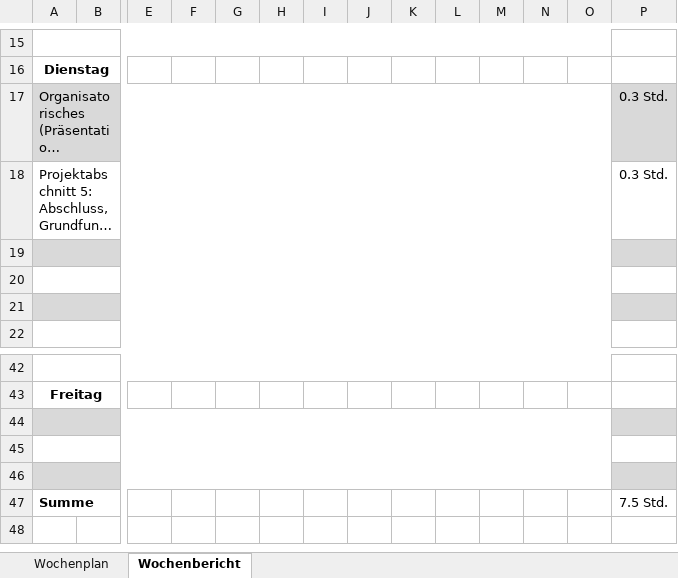
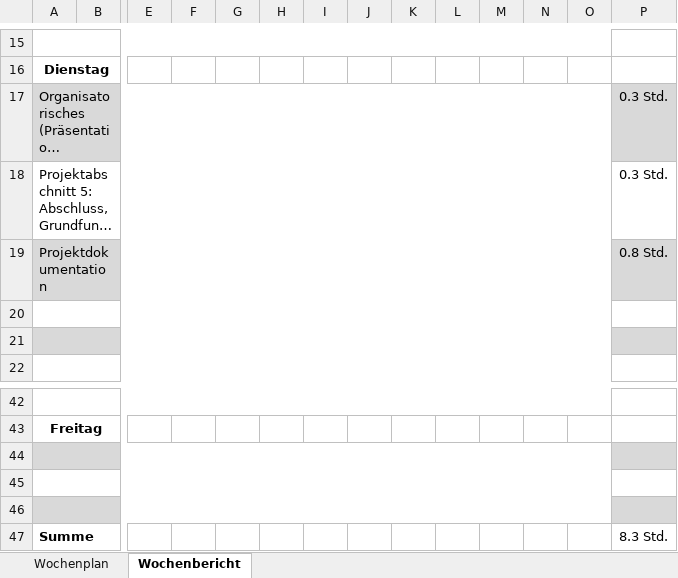
Before and after one commit to JellefAbbenseth/schoolProject, an Excel workbook: Documents/Wochenplan und -bericht/Orga_Wochenplan_KW34.xlsx, sheet Wochenbericht, drawn as a sheet; only a part is shown, gaps mark what is left out; long unchanged cells end in …; values as stored, in another font and other column widths than the file's, no borders; rows hold the shown columns only; the diff names each change by its address in the sheet, - before the commit and + after, or states it on an @@ line.

```diff
--- a/Documents/Wochenplan und -bericht/Orga_Wochenplan_KW34.xlsx (sheet Wochenbericht)
+++ b/Documents/Wochenplan und -bericht/Orga_Wochenplan_KW34.xlsx (sheet Wochenbericht)
-row 19: (empty)
+row 19: Projektdokumentation |  |  |  |  |  |  |  |  |  |  |  |  | 0.8 Std.
-P47: 7.5 Std.
+P47: 8.3 Std.
```
Also changed, not shown: Documents/Dokumentation/Projektphasen.xlsx, 1 other file.
